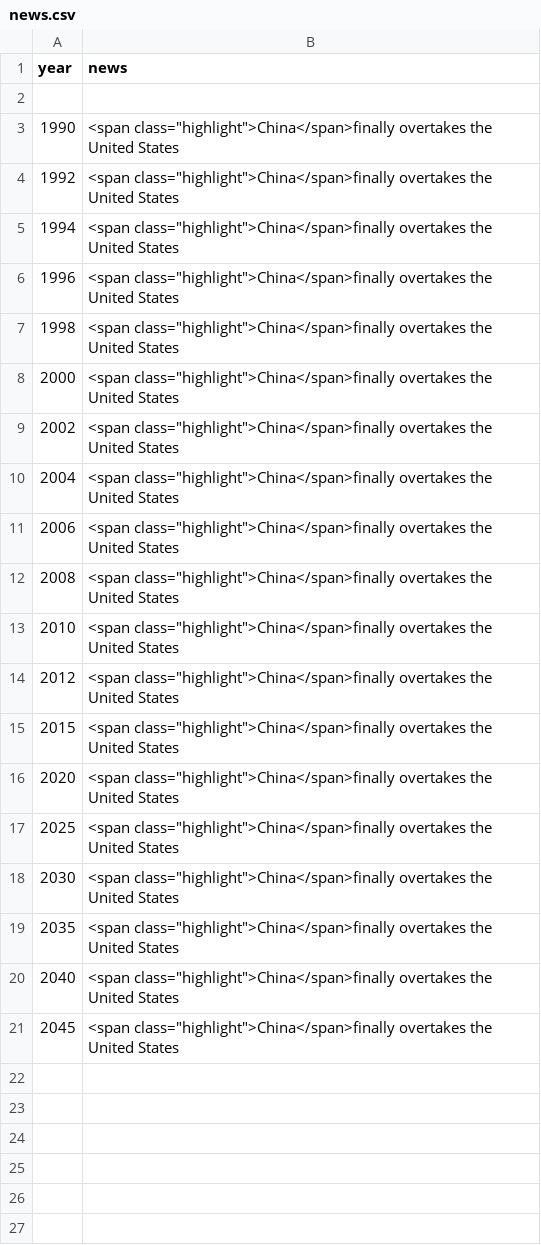
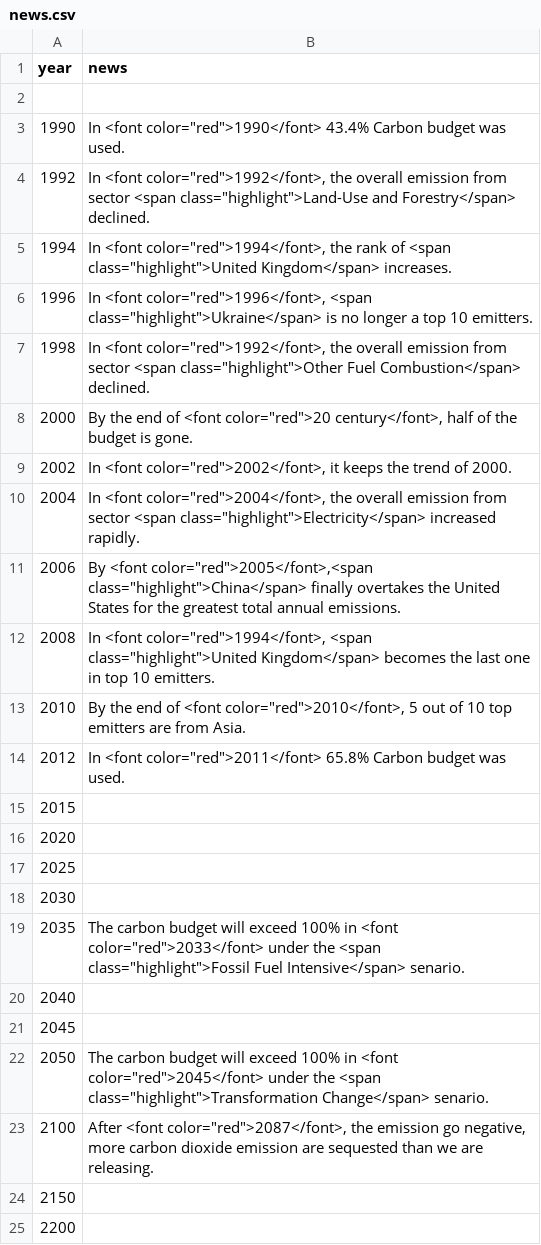
Before and after one commit to karanrajpal/climate-visual, a CSV file: data/news.csv, drawn as a sheet.

```diff
--- a/data/news.csv
+++ b/data/news.csv
@@ -2,20 +2,24 @@ year,news
 ,
-1990,"<span class=""highlight"">China</span>finally overtakes the United States"
-1992,"<span class=""highlight"">China</span>finally overtakes the United States"
-1994,"<span class=""highlight"">China</span>finally overtakes the United States"
-1996,"<span class=""highlight"">China</span>finally overtakes the United States"
-1998,"<span class=""highlight"">China</span>finally overtakes the United States"
-2000,"<span class=""highlight"">China</span>finally overtakes the United States"
-2002,"<span class=""highlight"">China</span>finally overtakes the United States"
-2004,"<span class=""highlight"">China</span>finally overtakes the United States"
-2006,"<span class=""highlight"">China</span>finally overtakes the United States"
-2008,"<span class=""highlight"">China</span>finally overtakes the United States"
-2010,"<span class=""highlight"">China</span>finally overtakes the United States"
-2012,"<span class=""highlight"">China</span>finally overtakes the United States"
-2015,"<span class=""highlight"">China</span>finally overtakes the United States"
-2020,"<span class=""highlight"">China</span>finally overtakes the United States"
-2025,"<span class=""highlight"">China</span>finally overtakes the United States"
-2030,"<span class=""highlight"">China</span>finally overtakes the United States"
-2035,"<span class=""highlight"">China</span>finally overtakes the United States"
-2040,"<span class=""highlight"">China</span>finally overtakes the United States"
-2045,"<span class=""highlight"">China</span>finally overtakes the United States"
+1990,"In <font color=""red"">1990</font> 43.4% Carbon budget was used."
+1992,"In <font color=""red"">1992</font>, the overall emission from sector <span class=""highlight"">Land-Use and Forestry</span> declined."
+1994,"In <font color=""red"">1994</font>, the rank of <span class=""highlight"">United Kingdom</span> increases."
+1996,"In <font color=""red"">1996</font>, <span class=""highlight"">Ukraine</span> is no longer a top 10 emitters."
+1998,"In <font color=""red"">1992</font>, the overall emission from sector <span class=""highlight"">Other Fuel Combustion</span> declined."
+2000,"By the end of <font color=""red"">20 century</font>, half of the budget is gone."
+2002,"In <font color=""red"">2002</font>, it keeps the trend of 2000."
+2004,"In <font color=""red"">2004</font>, the overall emission from sector <span class=""highlight"">Electricity</span> increased rapidly. "
+2006,"By <font color=""red"">2005</font>,<span class=""highlight"">China</span> finally overtakes the United States for the greatest total annual emissions."
+2008,"In <font color=""red"">1994</font>, <span class=""highlight"">United Kingdom</span>  becomes the last one in top 10 emitters."
+2010,"By the end of <font color=""red"">2010</font>, 5 out of 10 top emitters are from Asia."
+2012,"In <font color=""red"">2011</font> 65.8% Carbon budget was used."
+2015,
+2020,
+2025,
+2030,
+2035,"The carbon budget will exceed 100% in <font color=""red"">2033</font> under the <span class=""highlight"">Fossil Fuel Intensive</span> senario."
+2040,
+2045,
+2050,"The carbon budget will exceed 100% in <font color=""red"">2045</font> under the <span class=""highlight"">Transformation Change</span> senario."
+2100,"After <font color=""red"">2087</font>, the emission go negative, more carbon dioxide emission are sequested than we are releasing."
+2150,
+2200,
```
Also changed, not shown: 2 other files.
